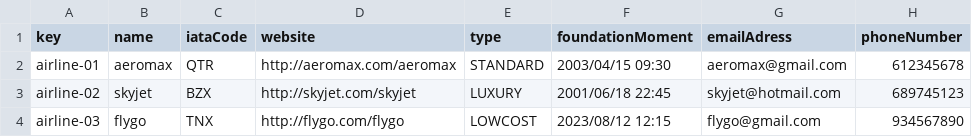
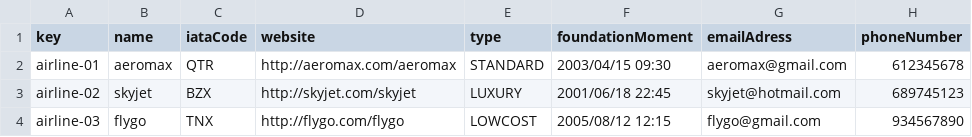
Before and after one commit to DPII-24-25/Acme-ANS-D, a CSV file: src/main/resources/WEB-INF/data/sample/airline.csv, drawn as a sheet.

Commit message:
fix

```diff
--- a/src/main/resources/WEB-INF/data/sample/airline.csv
+++ b/src/main/resources/WEB-INF/data/sample/airline.csv
@@ -3,2 +3,2 @@ airline-01,aeromax,QTR,http://aeromax.com/aeromax,STANDARD,2003/04/15 09:30,aero
 airline-02,skyjet,BZX,http://skyjet.com/skyjet,LUXURY,2001/06/18 22:45,skyjet@hotmail.com,689745123
-airline-03,flygo,TNX,http://flygo.com/flygo,LOWCOST,2023/08/12 12:15,flygo@gmail.com,934567890
+airline-03,flygo,TNX,http://flygo.com/flygo,LOWCOST,2005/08/12 12:15,flygo@gmail.com,934567890
```
